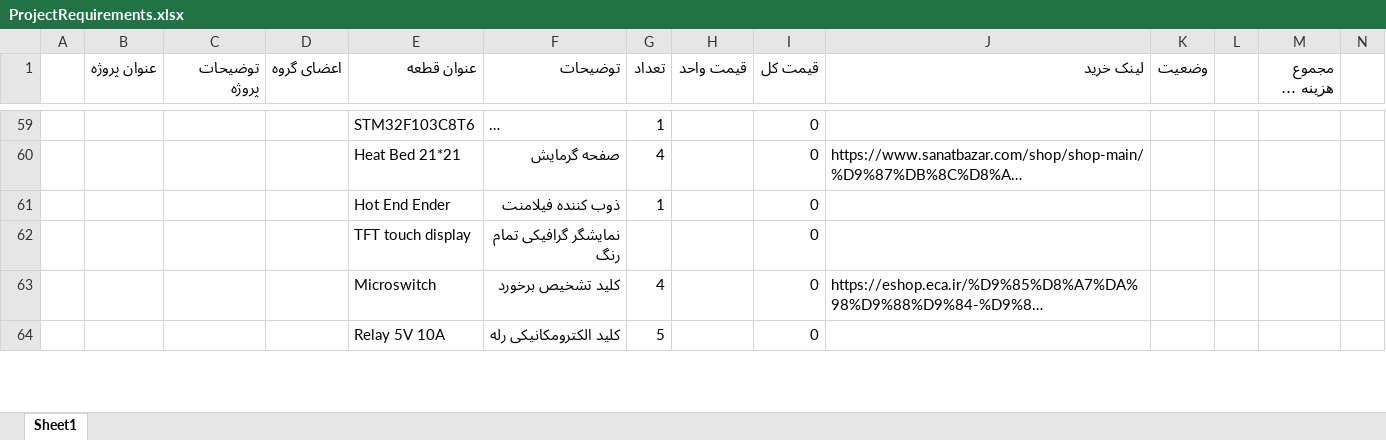
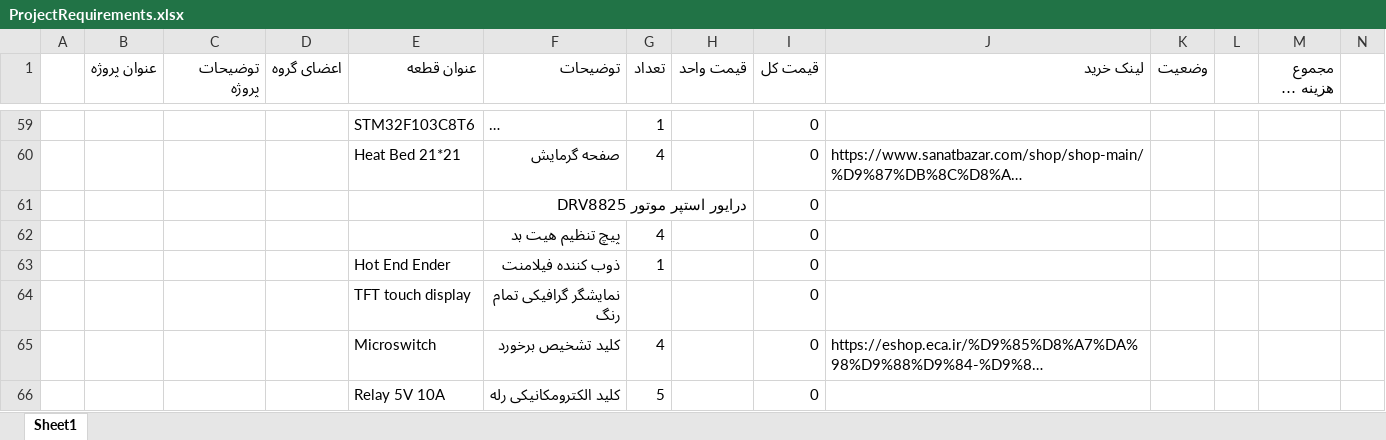
Before and after one commit to fdmxfarhan/helli3, an Excel workbook: ProjectRequirements.xlsx, sheet Sheet1, drawn as a sheet; only a part is shown, gaps mark what is left out; long unchanged cells end in …; values as stored, in another font and other column widths than the file's, no cell formats; charts and pictures not drawn; rows hold the shown columns only; the diff covers the shown part only; the diff names each change by its address in the sheet, - before the commit and + after, or states it on an @@ line.

```diff
--- a/ProjectRequirements.xlsx (sheet Sheet1)
+++ b/ProjectRequirements.xlsx (sheet Sheet1)
+row 61:  |  |  |  |  | درایور استپر موتور DRV8825 |  |  | 0
+row 62:  |  |  |  |  | پیچ تنظیم هیت بد | 4 |  | 0
```
Also changed, not shown: 4 edited cells elsewhere in this sheet, cell formats, 55 other files.
